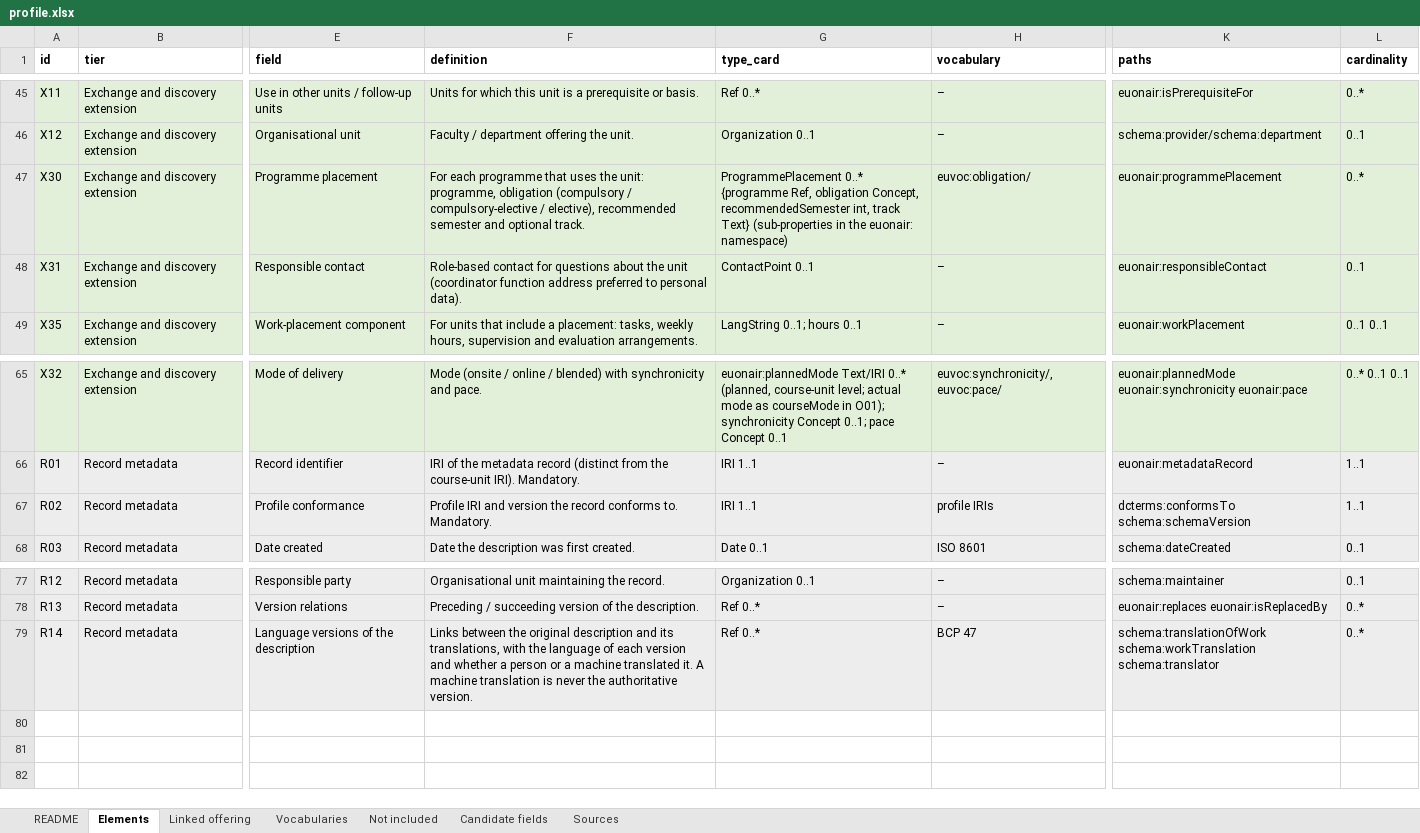
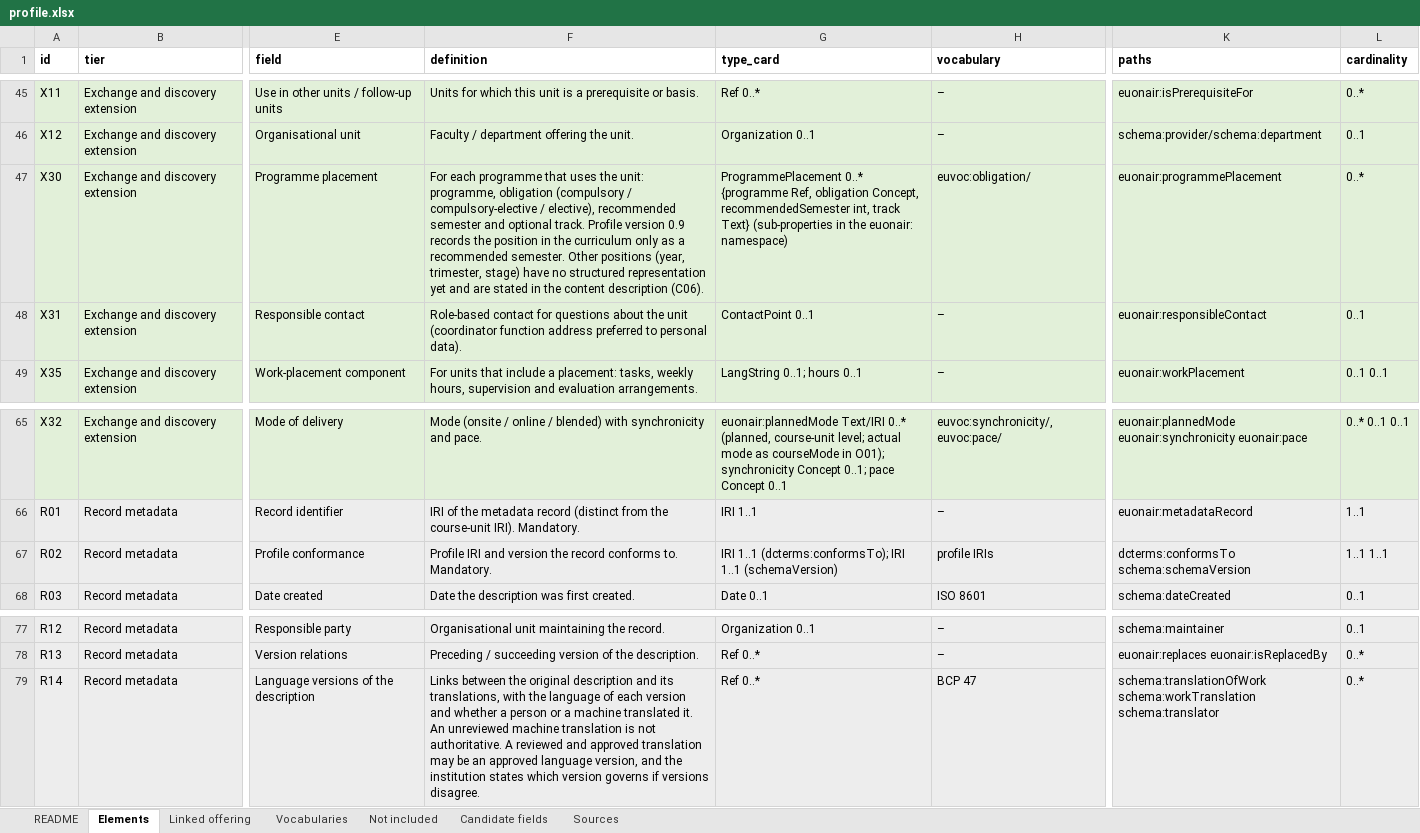
Before and after one commit to euonair/course-profile, an Excel workbook: profile.xlsx, sheet Elements, drawn as a sheet; only a part is shown, gaps mark what is left out; values as stored, in another font and other column widths than the file's, no borders; the diff names each change by its address in the sheet, - before the commit and + after, or states it on an @@ line.

```diff
--- a/profile.xlsx (sheet Elements)
+++ b/profile.xlsx (sheet Elements)
-F47 (definition): …optional track.
+F47 (definition): …optional track. Profile version 0.9 records the position in the curriculum only as a recommended semester. Other positions (year, trimester, stage) have no structured representation yet and are stated in the content description (C06).
-G67 (type_card): IRI 1..1
+G67 (type_card): IRI 1..1 (dcterms:conformsTo); IRI 1..1 (schemaVersion)
-L67 (cardinality): 1..1
+L67 (cardinality): 1..1 1..1
-F79 (definition): …translated it. A machine translation is never the authoritative version.
+F79 (definition): …translated it. An unreviewed machine translation is not authoritative. A reviewed and approved translation may be an approved language version, and the institution states which version governs if versions disagree.
```
Also changed, not shown: sheet Not included, profile/0.9/profile.xlsx, 10 other files.
